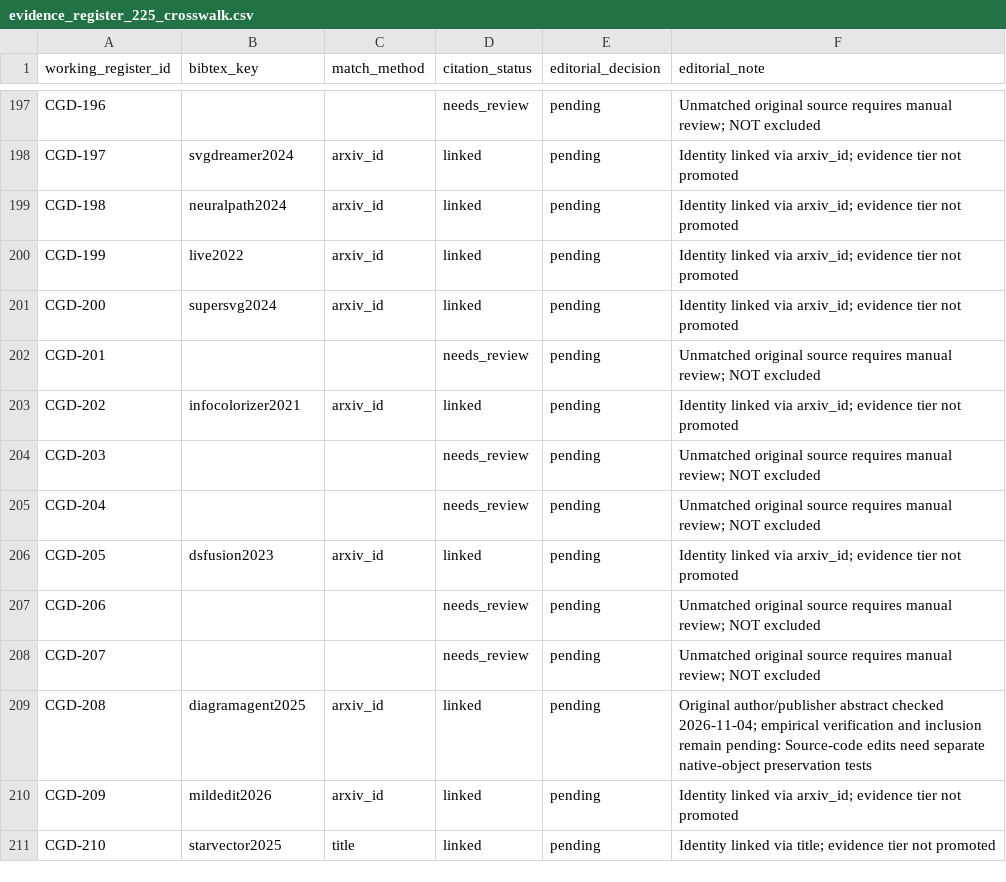
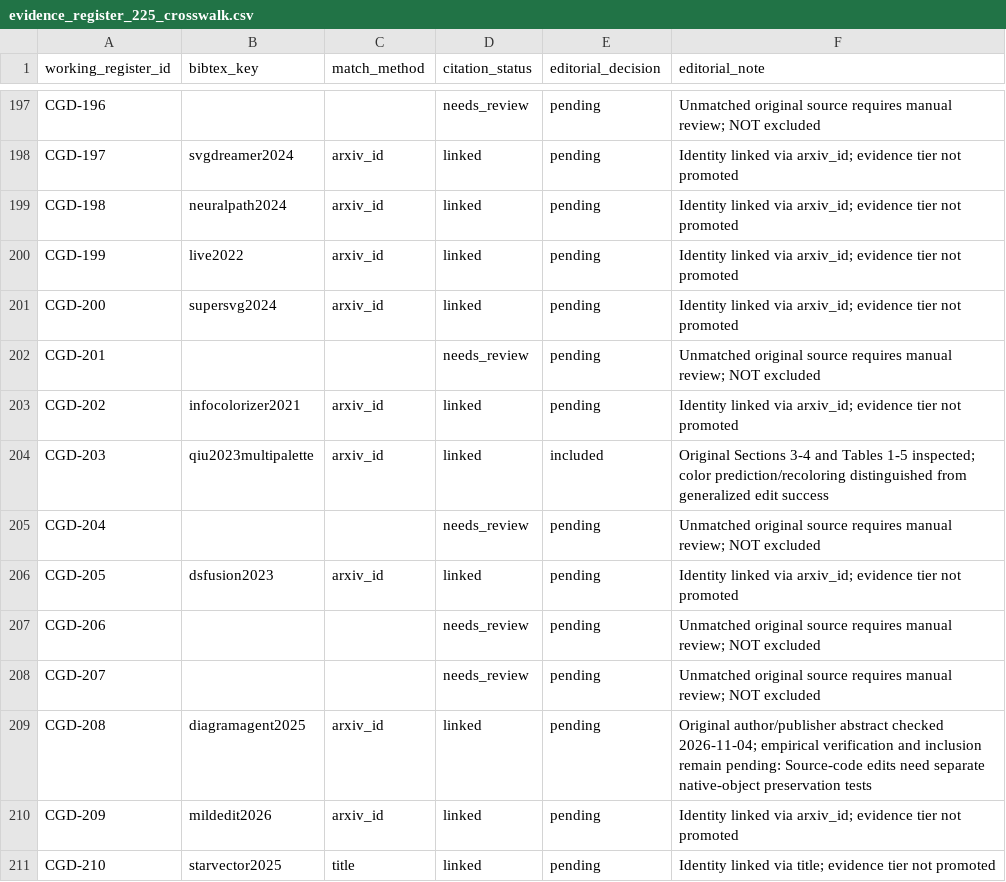
Before and after one commit to creative-graphic-design/awesome-creative-graphic-design-generation, a CSV file: paper/evidence_register_225_crosswalk.csv, drawn as a sheet; only a part is shown, gaps mark what is left out.

Commit message:
paper: connect CGD-203 evidence to source citation and crosswalks

```diff
--- a/paper/evidence_register_225_crosswalk.csv
+++ b/paper/evidence_register_225_crosswalk.csv
@@ -203,3 +203,3 @@ working_register_id,bibtex_key,match_method,citation_status,editorial_decision,e
 "CGD-202","infocolorizer2021","arxiv_id","linked","pending","Identity linked via arxiv_id; evidence tier not promoted"
-"CGD-203","","","needs_review","pending","Unmatched original source requires manual review; NOT excluded"
+"CGD-203","qiu2023multipalette","arxiv_id","linked","included","Original Sections 3-4 and Tables 1-5 inspected; color prediction/recoloring distinguished from generalized edit success"
 "CGD-204","","","needs_review","pending","Unmatched original source requires manual review; NOT excluded"
```
